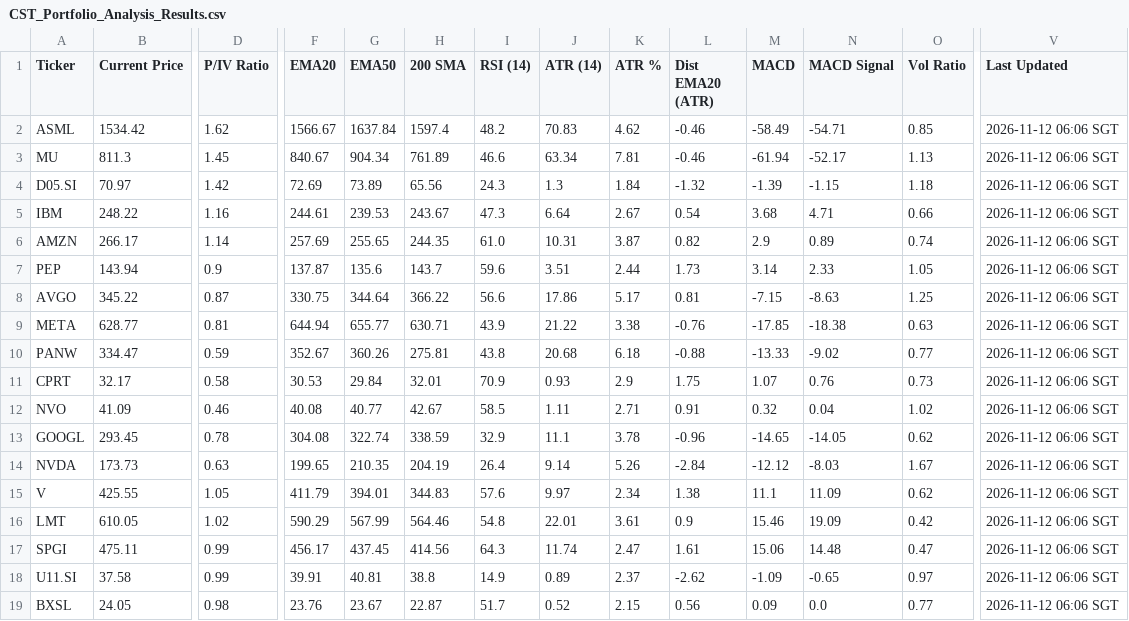
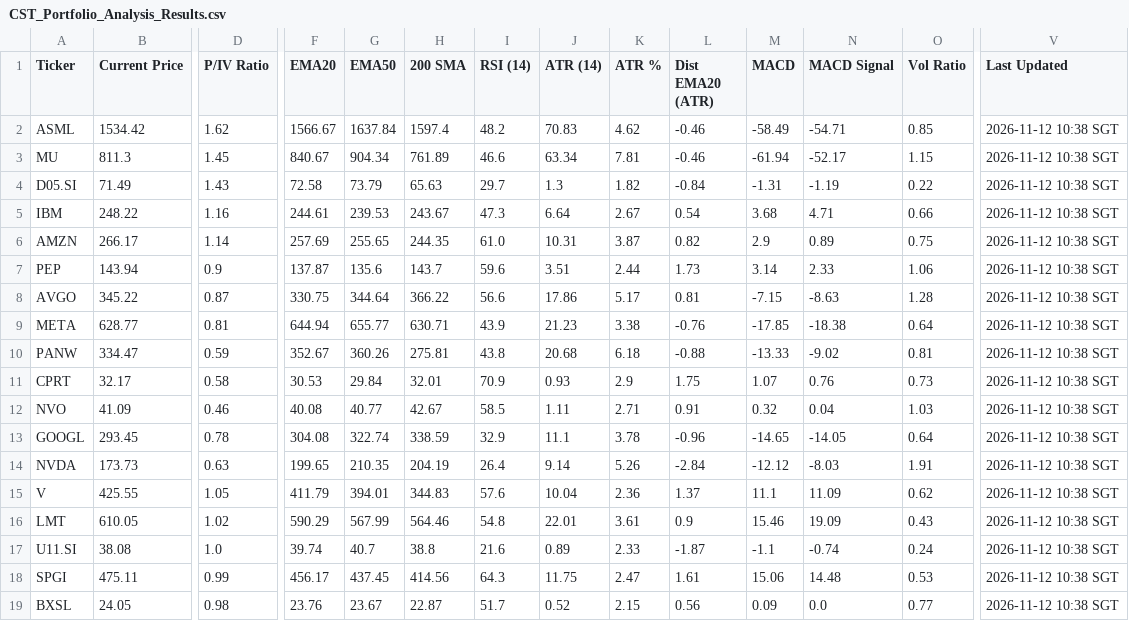
Before and after one commit to jerryleesg-a11y/CST-Indicator-System, a CSV file: CST_Portfolio_Analysis_Results.csv, drawn as a sheet; only a part is shown, gaps mark what is left out; removed rows and columns are numbered as before the commit, all else as after; rows hold the shown columns only; the diff covers the shown part only; the diff names each change by its address in the sheet, - before the commit and + after, or states it on an @@ line.

```diff
--- a/CST_Portfolio_Analysis_Results.csv
+++ b/CST_Portfolio_Analysis_Results.csv
-V2:V16 (Last Updated): 2026-11-12 06:06 SGT
+V2:V16 (Last Updated): 2026-11-12 10:38 SGT
-O3 (Vol Ratio): 1.13
+O3 (Vol Ratio): 1.15
-B4 (Current Price): 70.97
+B4 (Current Price): 71.49
-D4 (P/IV Ratio): 1.42
+D4 (P/IV Ratio): 1.43
-F4 (EMA20): 72.69
+F4 (EMA20): 72.58
-G4 (EMA50): 73.89
+G4 (EMA50): 73.79
-H4 (200 SMA): 65.56
+H4 (200 SMA): 65.63
-I4 (RSI (14)): 24.3
+I4 (RSI (14)): 29.7
-K4 (ATR %): 1.84
+K4 (ATR %): 1.82
-L4 (Dist EMA20 (ATR)): -1.32
+L4 (Dist EMA20 (ATR)): -0.84
-M4 (MACD): -1.39
+M4 (MACD): -1.31
-N4 (MACD Signal): -1.15
+N4 (MACD Signal): -1.19
-O4 (Vol Ratio): 1.18
+O4 (Vol Ratio): 0.22
-O6 (Vol Ratio): 0.74
+O6 (Vol Ratio): 0.75
-O7 (Vol Ratio): 1.05
+O7 (Vol Ratio): 1.06
-O8 (Vol Ratio): 1.25
+O8 (Vol Ratio): 1.28
-J9 (ATR (14)): 21.22
+J9 (ATR (14)): 21.23
-O9 (Vol Ratio): 0.63
+O9 (Vol Ratio): 0.64
-O10 (Vol Ratio): 0.77
+O10 (Vol Ratio): 0.81
-O12 (Vol Ratio): 1.02
+O12 (Vol Ratio): 1.03
-O13 (Vol Ratio): 0.62
+O13 (Vol Ratio): 0.64
-O14 (Vol Ratio): 1.67
+O14 (Vol Ratio): 1.91
-J15 (ATR (14)): 9.97
+J15 (ATR (14)): 10.04
-K15 (ATR %): 2.34
+K15 (ATR %): 2.36
-L15 (Dist EMA20 (ATR)): 1.38
+L15 (Dist EMA20 (ATR)): 1.37
-O16 (Vol Ratio): 0.42
+O16 (Vol Ratio): 0.43
+row 17: U11.SI | 38.08 | 1.0 | 39.74 | 40.7 | 38.8 | 21.6 | 0.89 | 2.33 | -1.87 | -1.1 | -0.74 | 0.24 | 2026-11-12 10:38 SGT
-J18 (ATR (14)): 11.74
+J18 (ATR (14)): 11.75
-O18 (Vol Ratio): 0.47
+O18 (Vol Ratio): 0.53
-V18 (Last Updated): 2026-11-12 06:06 SGT
+V18 (Last Updated): 2026-11-12 10:38 SGT
-row 18: U11.SI | 37.58 | 0.99 | 39.91 | 40.81 | 38.8 | 14.9 | 0.89 | 2.37 | -2.62 | -1.09 | -0.65 | 0.97 | 2026-11-12 06:06 SGT
-V19 (Last Updated): 2026-11-12 06:06 SGT
+V19 (Last Updated): 2026-11-12 10:38 SGT
```
Also changed, not shown: 18 edited cells elsewhere in this file.
